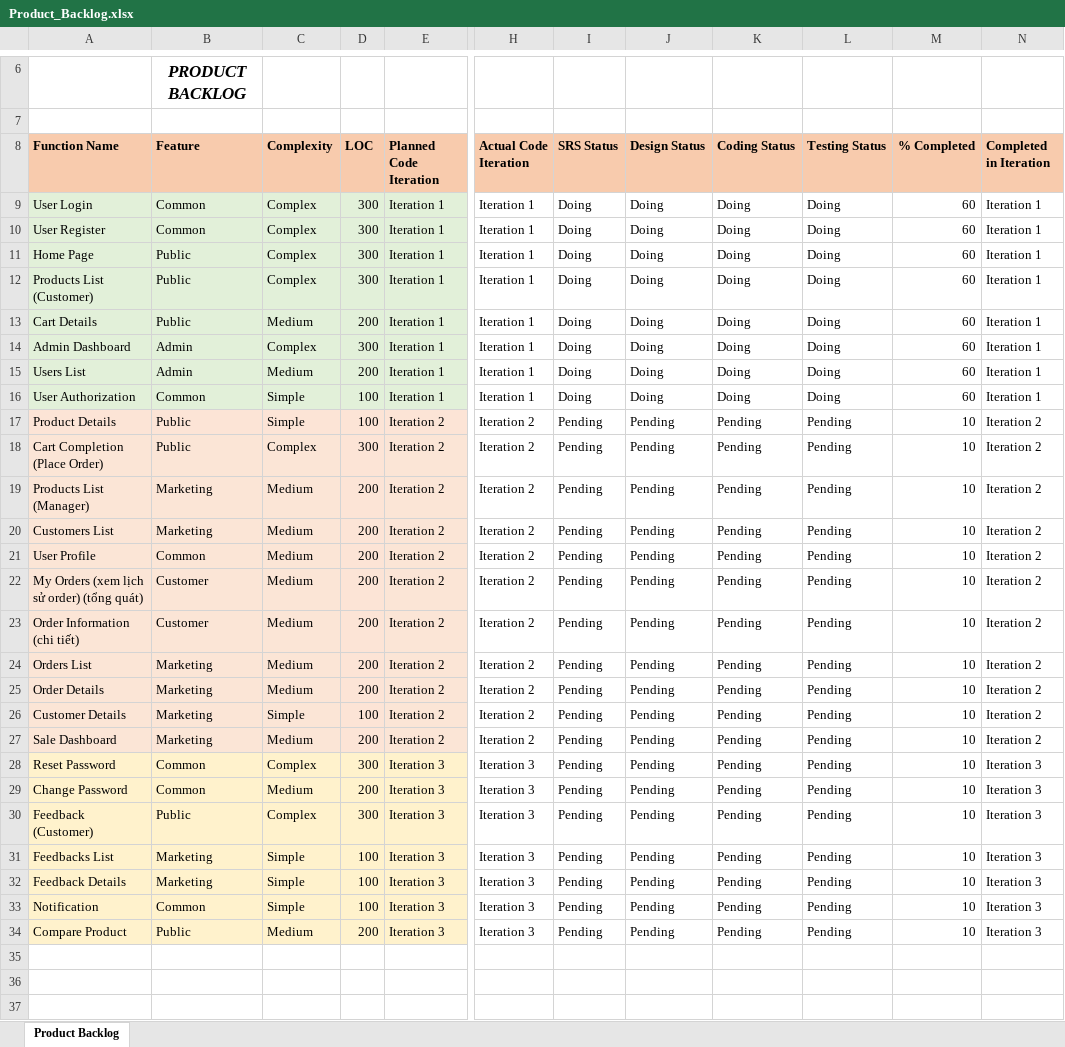
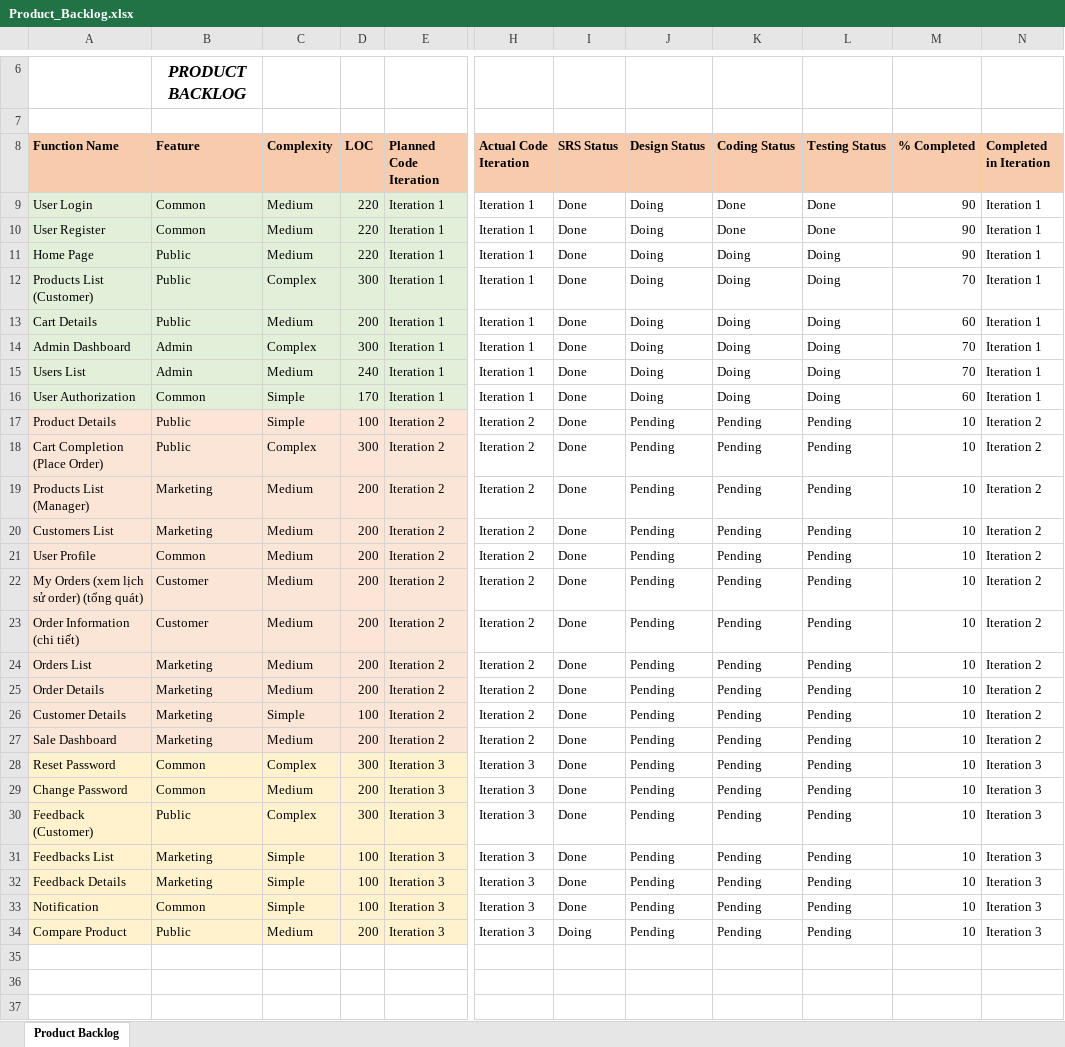
Before and after one commit to duyhung2h/SWP391_SE1630-NET_Group1, an Excel workbook: Document/Product_Backlog.xlsx, sheet Product Backlog, drawn as a sheet; only a part is shown, gaps mark what is left out; values as stored, in another font and other column widths than the file's, no borders; charts and pictures not drawn; the diff names each change by its address in the sheet, - before the commit and + after, or states it on an @@ line.

Commit message:
cap nhat backlog + code

```diff
--- a/Document/Product_Backlog.xlsx (sheet Product Backlog)
+++ b/Document/Product_Backlog.xlsx (sheet Product Backlog)
-C9:C11 (Complexity): Complex
+C9:C11 (Complexity): Medium
-D9:D11 (LOC): 300
+D9:D11 (LOC): 220
-I9:I16 (SRS Status): Doing
+I9:I16 (SRS Status): Done
-K9:K10 (Coding Status): Doing
+K9:K10 (Coding Status): Done
-L9:L10 (Testing Status): Doing
+L9:L10 (Testing Status): Done
-M9:M11 (% Completed): 60
+M9:M11 (% Completed): 90
-M12 (% Completed): 60
+M12 (% Completed): 70
-M14:M15 (% Completed): 60
+M14:M15 (% Completed): 70
-D15 (LOC): 200
+D15 (LOC): 240
-D16 (LOC): 100
+D16 (LOC): 170
-I17:I33 (SRS Status): Pending
+I17:I33 (SRS Status): Done
-I34 (SRS Status): Pending
+I34 (SRS Status): Doing
```
Also changed, not shown: 1 other file.
